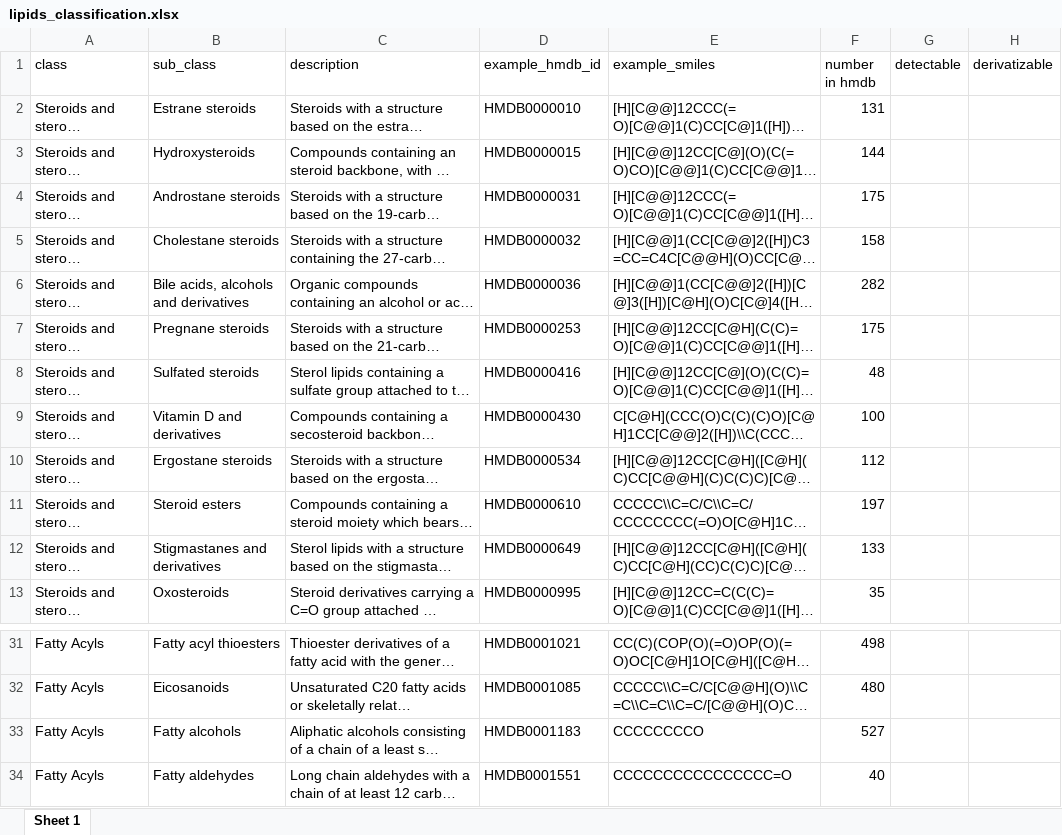
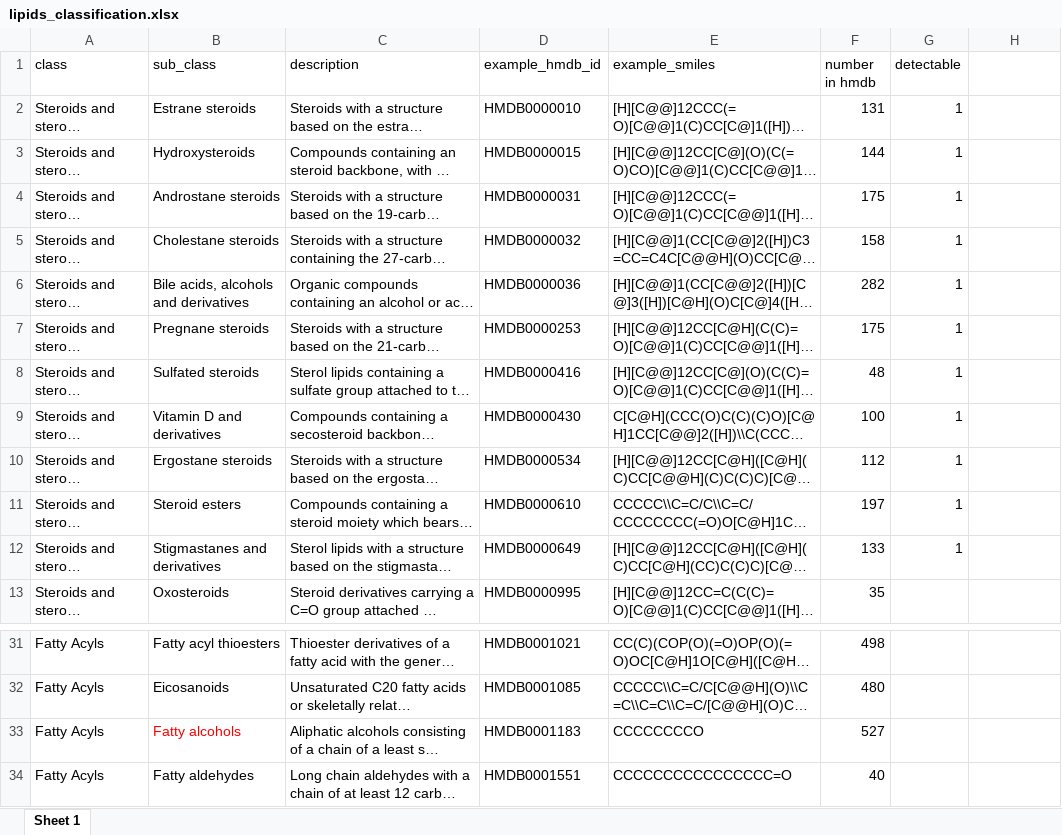
Before and after one commit to dongdongdong7/MultichannelR, an Excel workbook: build_Library/lipids_classification.xlsx, sheet Sheet 1, drawn as a sheet; only a part is shown, gaps mark what is left out; long unchanged cells end in …; values as stored, in another font and other column widths than the file's, no borders; the diff names each change by its address in the sheet, - before the commit and + after, or states it on an @@ line.

Commit message:
Update xgb and build_library.

```diff
--- a/build_Library/lipids_classification.xlsx (sheet Sheet 1)
+++ b/build_Library/lipids_classification.xlsx (sheet Sheet 1)
-H1: derivatizable
+H1: (empty)
-G2:G12 (detectable): (empty)
+G2:G12 (detectable): 1
-B33 text colour: black
+B33 text colour: #FF0000
```
Also changed, not shown: 11 other files.
